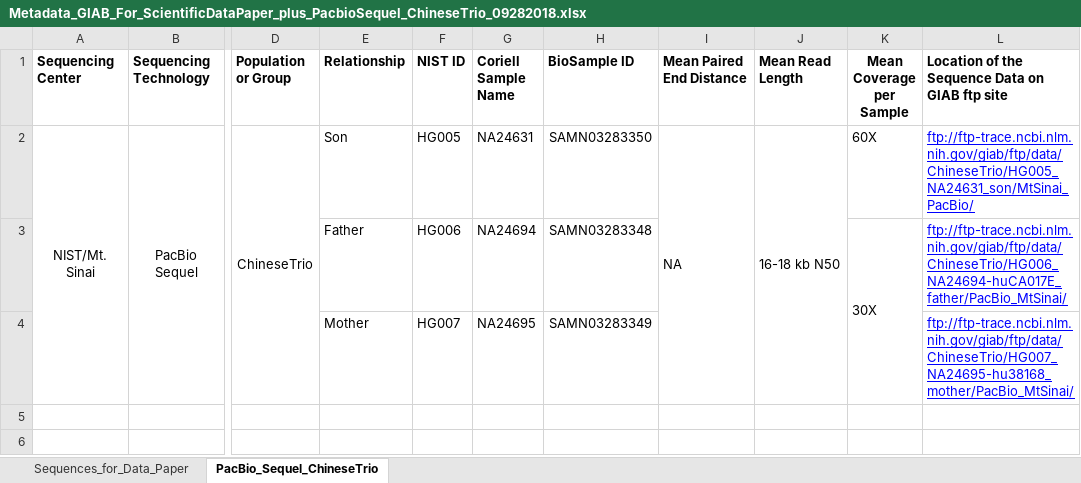
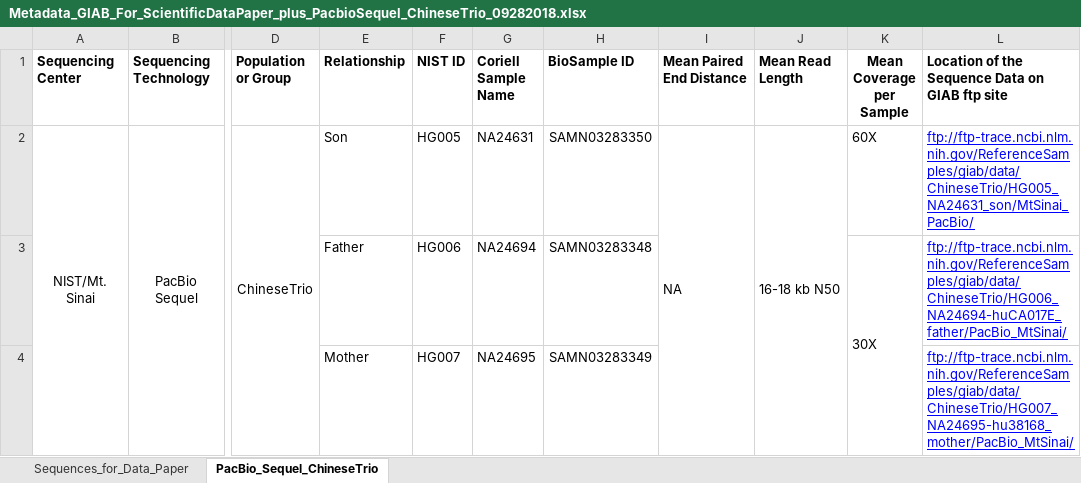
Before and after one commit to genome-in-a-bottle/giab_data_indexes, an Excel workbook: Metadata_GIAB_For_ScientificDataPaper_plus_PacbioSequel_ChineseTrio_09282018.xlsx, sheet PacBio_Sequel_ChineseTrio, drawn as a sheet; only a part is shown, gaps mark what is left out; values as stored, in another font and other column widths than the file's, no borders; the diff names each change by its address in the sheet, - before the commit and + after, or states it on an @@ line.

```diff
--- a/Metadata_GIAB_For_ScientificDataPaper_plus_PacbioSequel_ChineseTrio_09282018.xlsx (sheet PacBio_Sequel_ChineseTrio)
+++ b/Metadata_GIAB_For_ScientificDataPaper_plus_PacbioSequel_ChineseTrio_09282018.xlsx (sheet PacBio_Sequel_ChineseTrio)
-L2: ftp://ftp-trace.ncbi.nlm.nih.gov/giab/ftp/data/ChineseTrio/HG005_NA24631_son/MtSinai_PacBio/
+L2: ftp://ftp-trace.ncbi.nlm.nih.gov/ReferenceSamples/giab/data/ChineseTrio/HG005_NA24631_son/MtSinai_PacBio/
-L3: ftp://ftp-trace.ncbi.nlm.nih.gov/giab/ftp/data/ChineseTrio/HG006_NA24694-huCA017E_father/PacBio_MtSinai/
+L3: ftp://ftp-trace.ncbi.nlm.nih.gov/ReferenceSamples/giab/data/ChineseTrio/HG006_NA24694-huCA017E_father/PacBio_MtSinai/
-L4: ftp://ftp-trace.ncbi.nlm.nih.gov/giab/ftp/data/ChineseTrio/HG007_NA24695-hu38168_mother/PacBio_MtSinai/
+L4: ftp://ftp-trace.ncbi.nlm.nih.gov/ReferenceSamples/giab/data/ChineseTrio/HG007_NA24695-hu38168_mother/PacBio_MtSinai/
```
Also changed, not shown: sheet Sequences_for_Data_Paper, Metadata_GIAB_For_ScientificDataPaper.v2.xlsx, Metadata_GIAB_For_ScientificDataPaper_10052015.xlsx.
